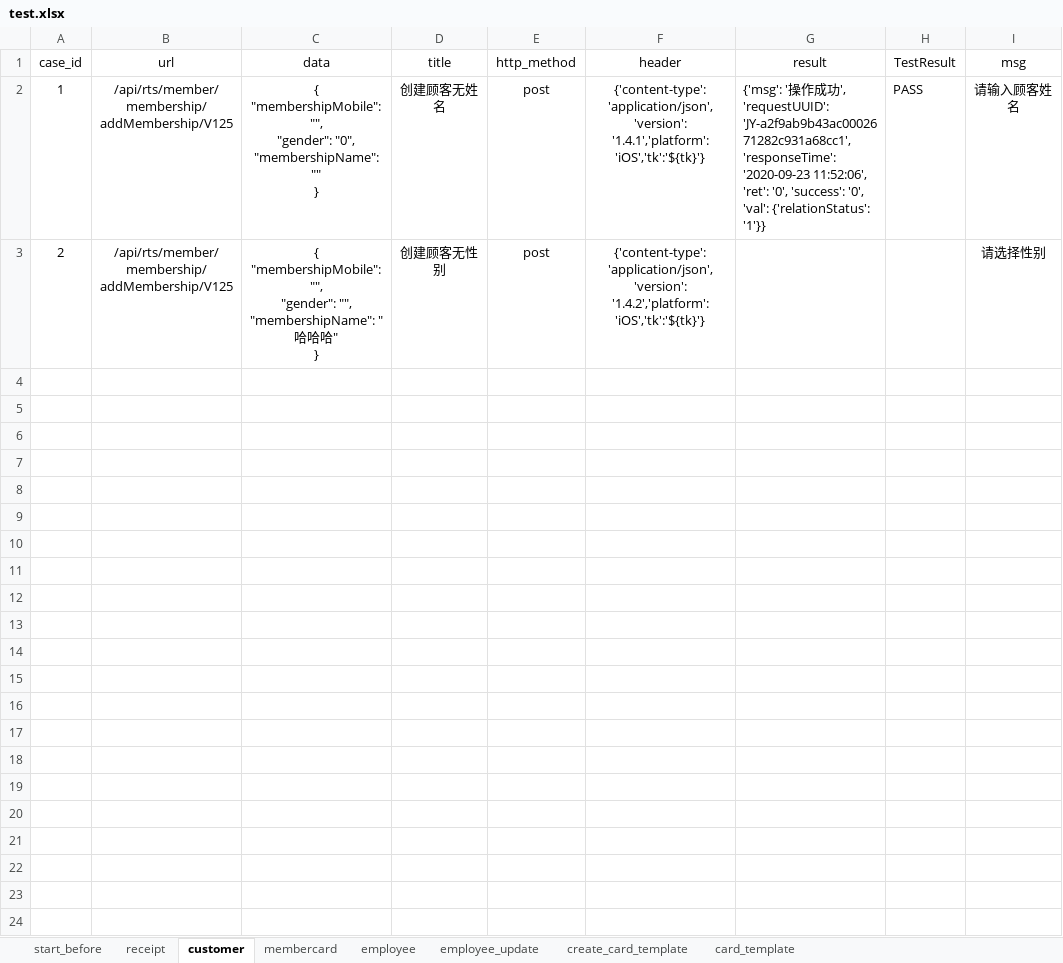
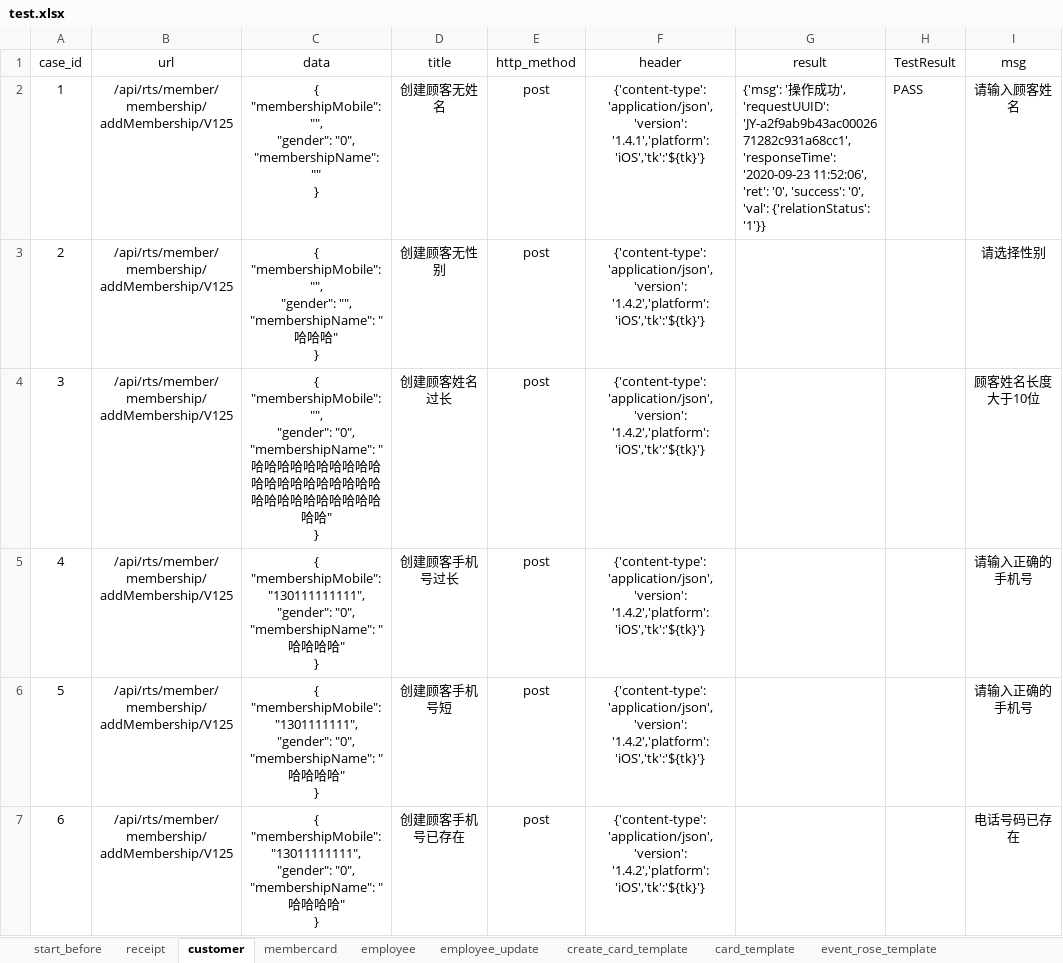
Before and after one commit to windy0122/APP_Auto, an Excel workbook: test_data/test.xlsx, sheet customer, drawn as a sheet; values as stored, in another font and other column widths than the file's, no borders; ↵ is a line break in a cell; the diff names each change by its address in the sheet, - before the commit and + after, or states it on an @@ line.

```diff
--- a/test_data/test.xlsx (sheet customer)
+++ b/test_data/test.xlsx (sheet customer)
+sheet tab: event_rose_template
+row 4: 3 | /api/rts/member/membership/addMembership/V125 | { ↵ "membershipMobile":"", ↵ "gender": "0", ↵ "membershipName": "哈哈哈哈哈哈哈哈哈哈哈哈哈哈哈哈哈哈哈哈哈哈哈哈哈哈哈哈哈哈哈哈" ↵ } | 创建顾客姓名过长 | post | {'content-type':'application/json','version': '1.4.2','platform': 'iOS','tk':'${tk}'} |  |  | 顾客姓名长度大于10位
+row 5: 4 | /api/rts/member/membership/addMembership/V125 | { ↵ "membershipMobile":"130111111111", ↵ "gender": "0", ↵ "membershipName": "哈哈哈哈" ↵ } | 创建顾客手机号过长 | post | {'content-type':'application/json','version': '1.4.2','platform': 'iOS','tk':'${tk}'} |  |  | 请输入正确的手机号
+row 6: 5 | /api/rts/member/membership/addMembership/V125 | { ↵ "membershipMobile":"1301111111", ↵ "gender": "0", ↵ "membershipName": "哈哈哈哈" ↵ } | 创建顾客手机号短 | post | {'content-type':'application/json','version': '1.4.2','platform': 'iOS','tk':'${tk}'} |  |  | 请输入正确的手机号
+row 7: 6 | /api/rts/member/membership/addMembership/V125 | { ↵ "membershipMobile":"13011111111", ↵ "gender": "0", ↵ "membershipName": "哈哈哈哈" ↵ } | 创建顾客手机号已存在 | post | {'content-type':'application/json','version': '1.4.2','platform': 'iOS','tk':'${tk}'} |  |  | 电话号码已存在
```
Also changed, not shown: other sheet tabs, 9 other files.
